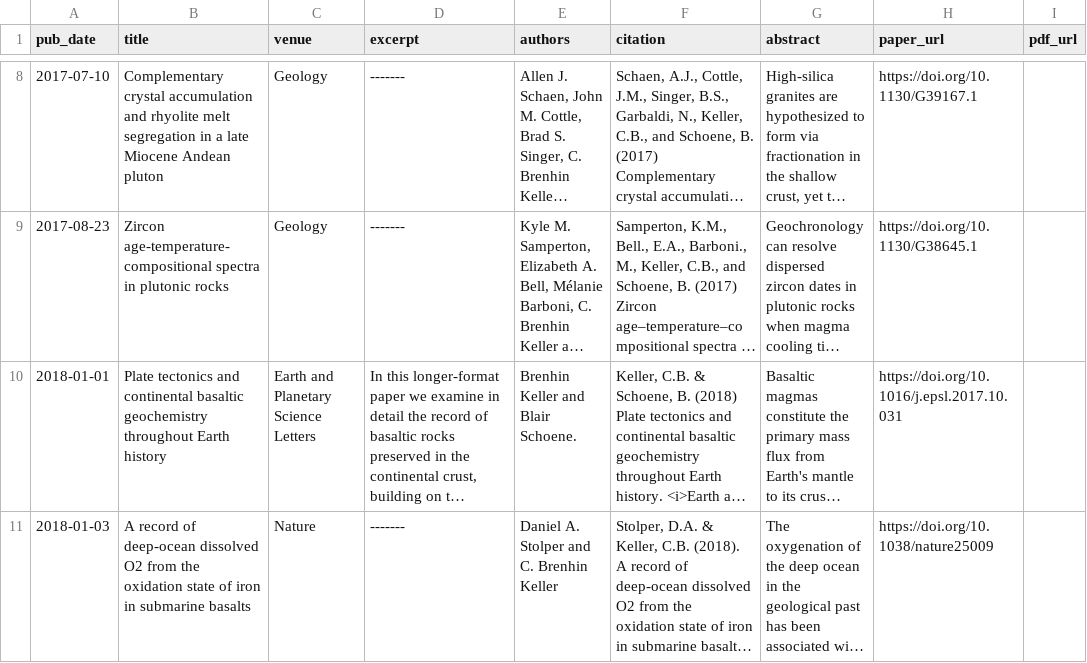
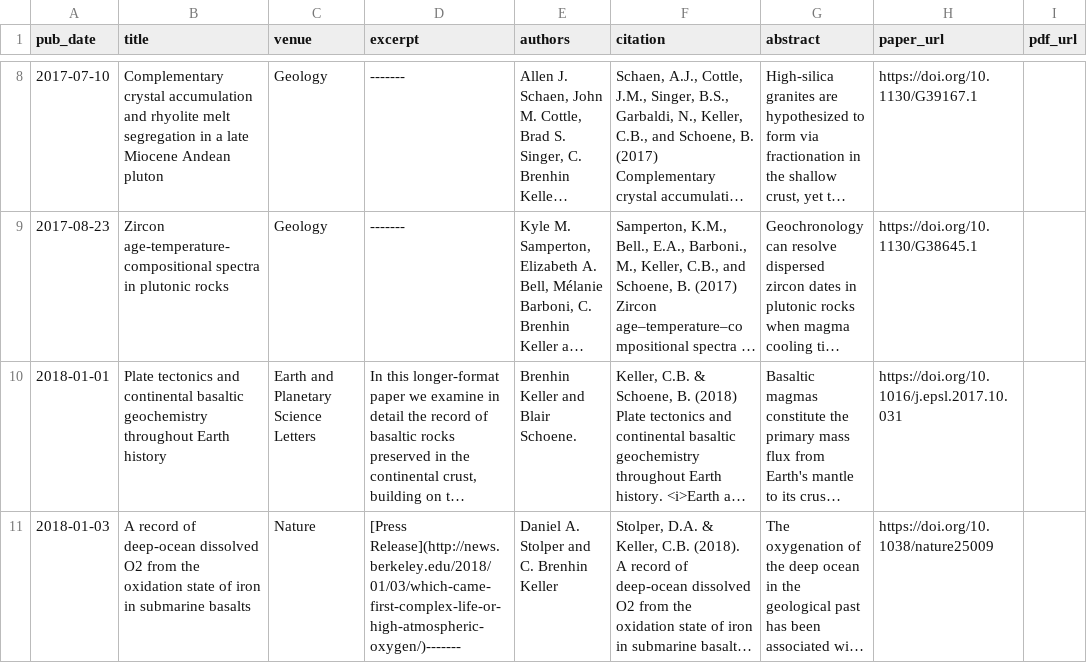
Before and after one commit to nhuvan/nhuvan.github.io, a TSV file: markdown_generator/publications.tsv, drawn as a sheet; only a part is shown, gaps mark what is left out; long unchanged cells end in …; the diff names each change by its address in the sheet, - before the commit and + after, or states it on an @@ line.

Commit message:
More links to press release

```diff
--- a/markdown_generator/publications.tsv
+++ b/markdown_generator/publications.tsv
-D11 (excerpt): -------
+D11 (excerpt): [Press Release](http://news.berkeley.edu/2018/01/03/which-came-first-complex-life-or-high-atmospheric-oxygen/)-------
```
Also changed, not shown: 2 other files.
